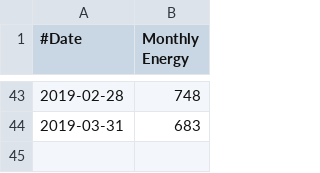
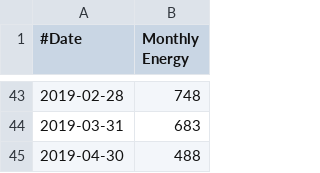
Before and after one commit to fredrikbondesson/fredrikbondesson.github.io, a CSV file: energy_monthly.csv, drawn as a sheet; only a part is shown, gaps mark what is left out; the diff names each change by its address in the sheet, - before the commit and + after, or states it on an @@ line.

Commit message:
Latest data

```diff
--- a/energy_monthly.csv
+++ b/energy_monthly.csv
+row 45: 2019-04-30 | 488
```
Also changed, not shown: energy_combined.csv, 16 other files.
